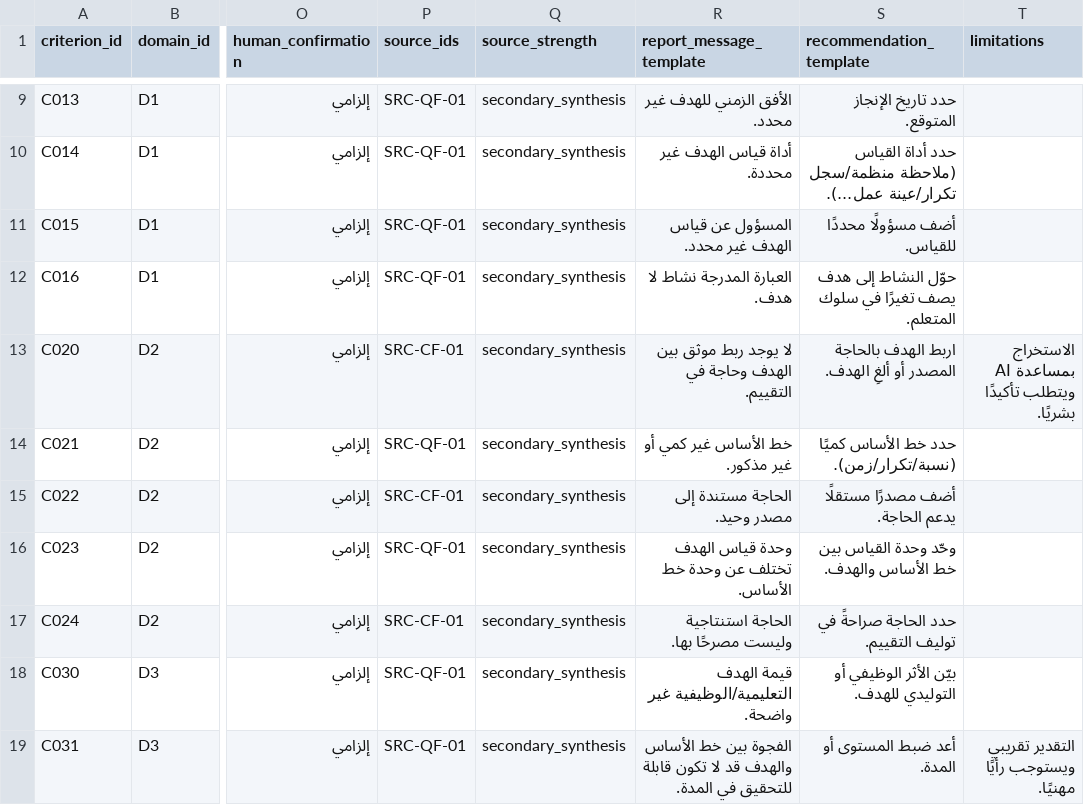
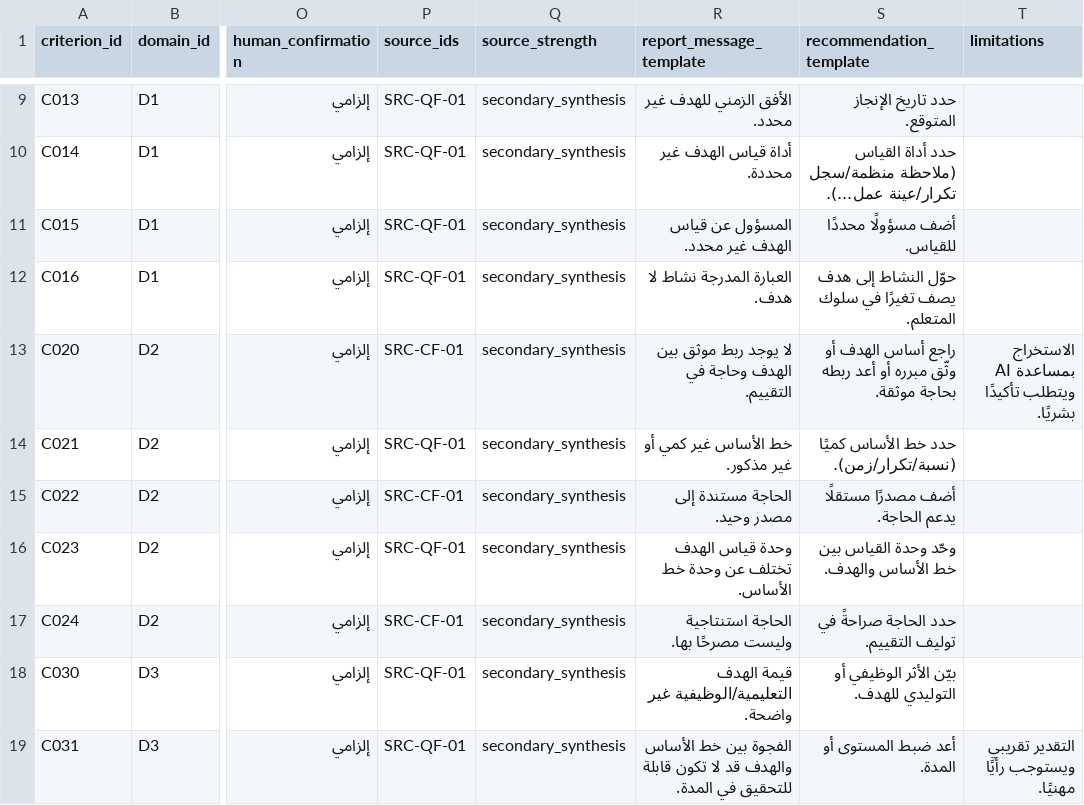
Before and after one commit to Mohdabdel/himam-framework-pack, a CSV file: himam-preprogramming-package-v1.0/03_HIMAM_CRITERIA_MATRIX.csv, drawn as a sheet; only a part is shown, gaps mark what is left out; the diff names each change by its address in the sheet, - before the commit and + after, or states it on an @@ line.

```diff
--- a/himam-preprogramming-package-v1.0/03_HIMAM_CRITERIA_MATRIX.csv
+++ b/himam-preprogramming-package-v1.0/03_HIMAM_CRITERIA_MATRIX.csv
-S13 (recommendation_template): اربط الهدف بالحاجة المصدر أو ألغِ الهدف.
+S13 (recommendation_template): راجع أساس الهدف أو وثّق مبرره أو أعد ربطه بحاجة موثقة.
```
Also changed, not shown: himam-preprogramming-package-v1.0/12_HIMAM_REFERENCE_TEST_CASES.csv, 1 other file.
